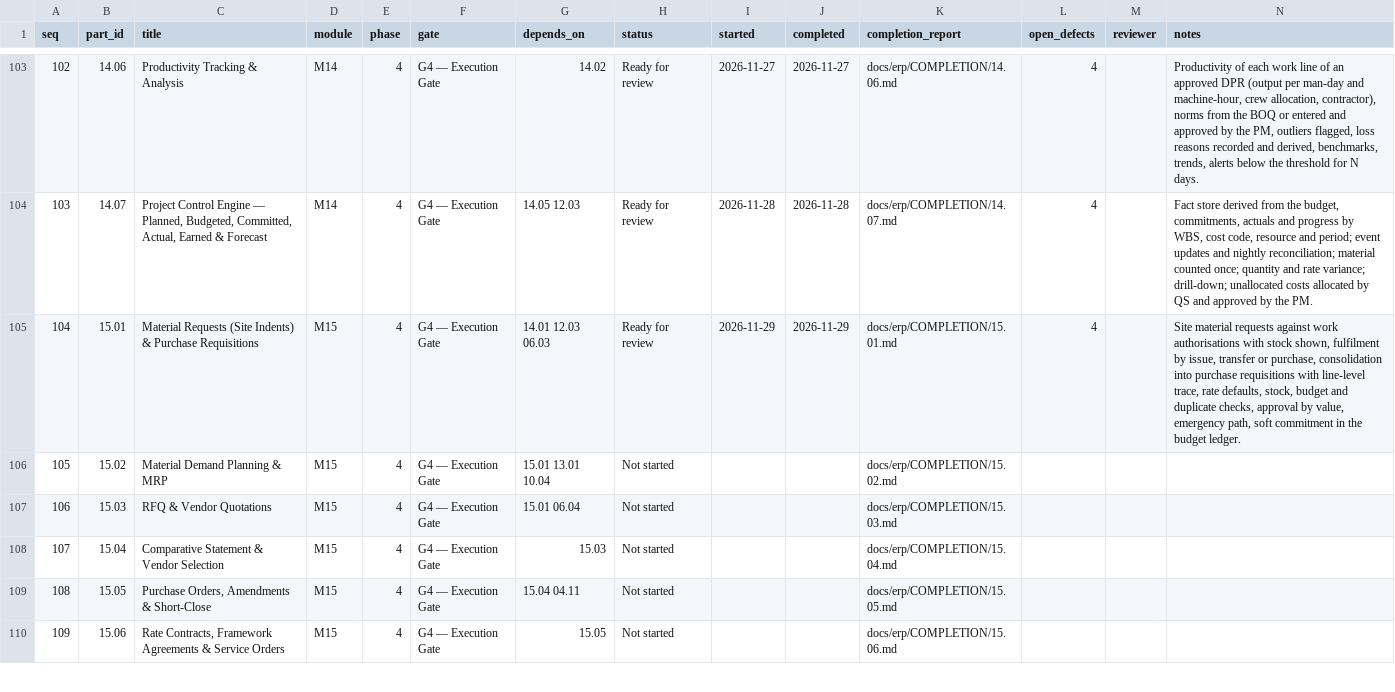
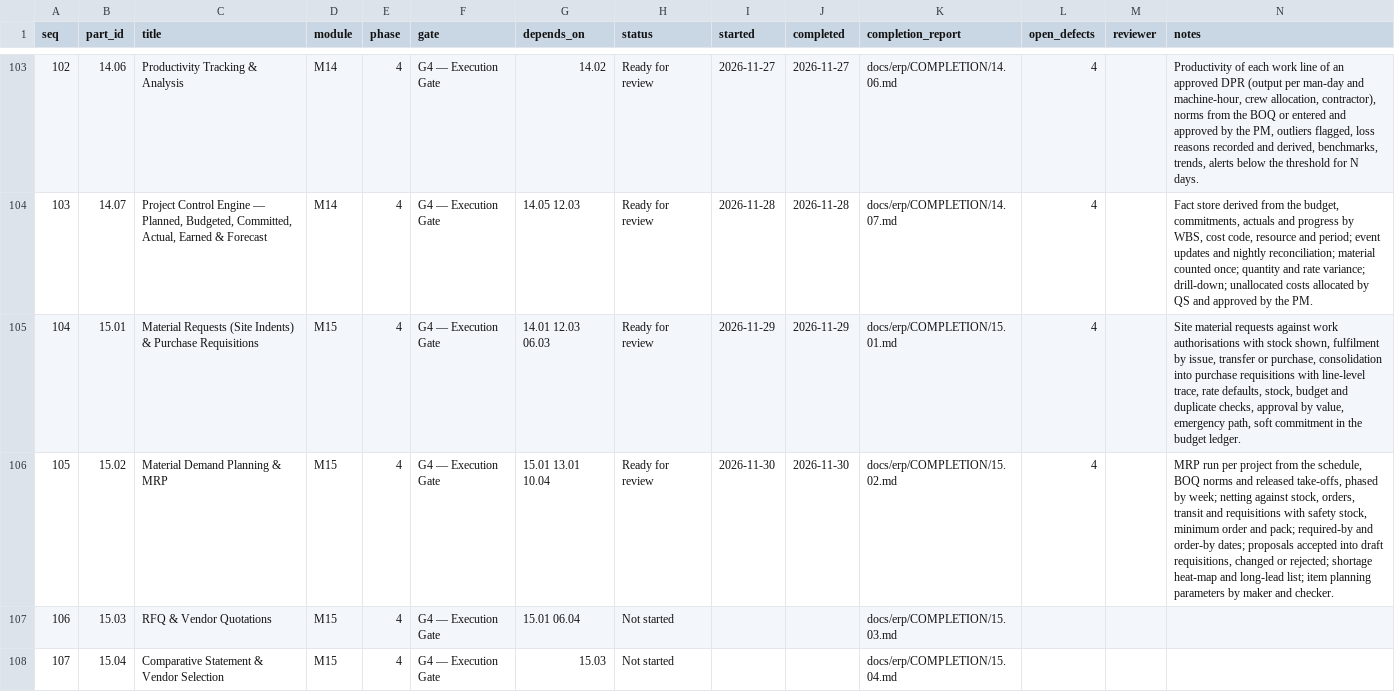
Before and after one commit to sahaainfra/ERP_SAP-CLS, a CSV file: docs/erp/PROGRESS.csv, drawn as a sheet; only a part is shown, gaps mark what is left out; the shorter side is filled out with more unchanged rows.

```diff
--- a/docs/erp/PROGRESS.csv
+++ b/docs/erp/PROGRESS.csv
@@ -105,3 +105,3 @@ seq,part_id,title,module,phase,gate,depends_on,status,started,completed,completi
 104,15.01,Material Requests (Site Indents) & Purchase Requisitions,M15,4,G4 — Execution Gate,14.01 12.03 06.03,Ready for review,2026-11-29,2026-11-29,docs/erp/COMPLETION/15.01.md,4,,"Site material requests against work authorisations with stock shown, fulfilment by issue, transfer or purchase, consolidation into purchase requisitions with line-level trace, rate defaults, stock, budget and duplicate checks, approval by value, emergency path, soft commitment in the budget ledger."
-105,15.02,Material Demand Planning & MRP,M15,4,G4 — Execution Gate,15.01 13.01 10.04,Not started,,,docs/erp/COMPLETION/15.02.md,,,
+105,15.02,Material Demand Planning & MRP,M15,4,G4 — Execution Gate,15.01 13.01 10.04,Ready for review,2026-11-30,2026-11-30,docs/erp/COMPLETION/15.02.md,4,,"MRP run per project from the schedule, BOQ norms and released take-offs, phased by week; netting against stock, orders, transit and requisitions with safety stock, minimum order and pack; required-by and order-by dates; proposals accepted into draft requisitions, changed or rejected; shortage heat-map and long-lead list; item planning parameters by maker and checker."
 106,15.03,RFQ & Vendor Quotations,M15,4,G4 — Execution Gate,15.01 06.04,Not started,,,docs/erp/COMPLETION/15.03.md,,,
```
Also changed, not shown: 32 other files.
